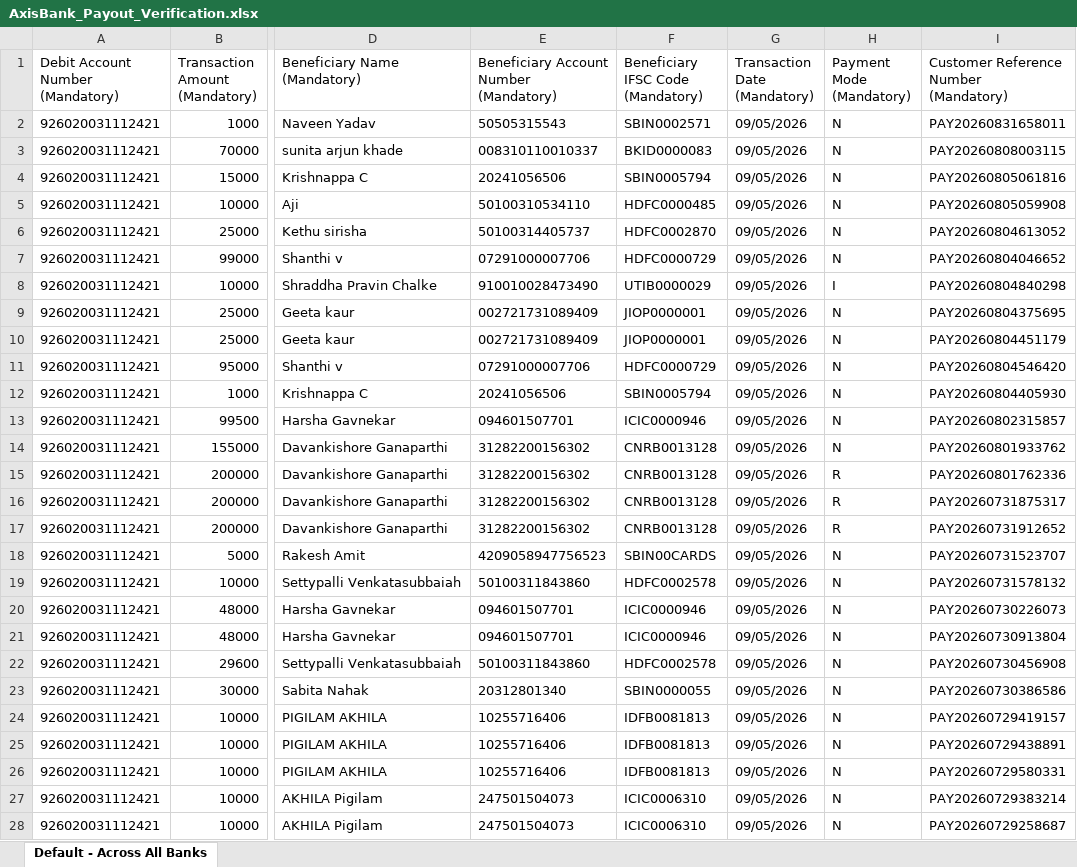
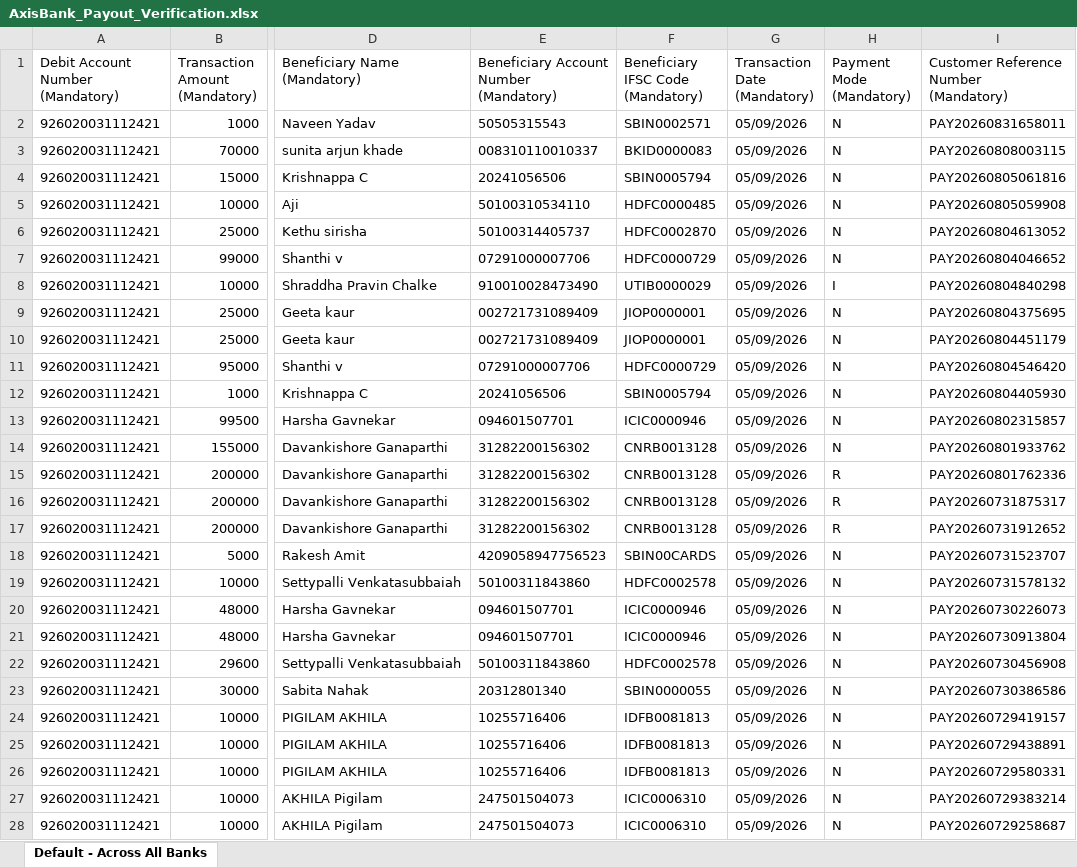
Before and after one commit to prchdev/PayByCard, an Excel workbook: public/AxisBank_Payout_Verification.xlsx, sheet Default - Across All Banks, drawn as a sheet; only a part is shown, gaps mark what is left out; values as stored, in another font and other column widths than the file's, no borders; the diff covers the shown part only; the diff names each change by its address in the sheet, - before the commit and + after, or states it on an @@ line.

Commit message:
Update date format and cell format

```diff
--- a/public/AxisBank_Payout_Verification.xlsx (sheet Default - Across All Banks)
+++ b/public/AxisBank_Payout_Verification.xlsx (sheet Default - Across All Banks)
-G2:G28 (Transaction Date (Mandatory)): 09/05/2026
+G2:G28 (Transaction Date (Mandatory)): 05/09/2026
```
Also changed, not shown: 25 edited cells elsewhere in this sheet, 1 other file.
